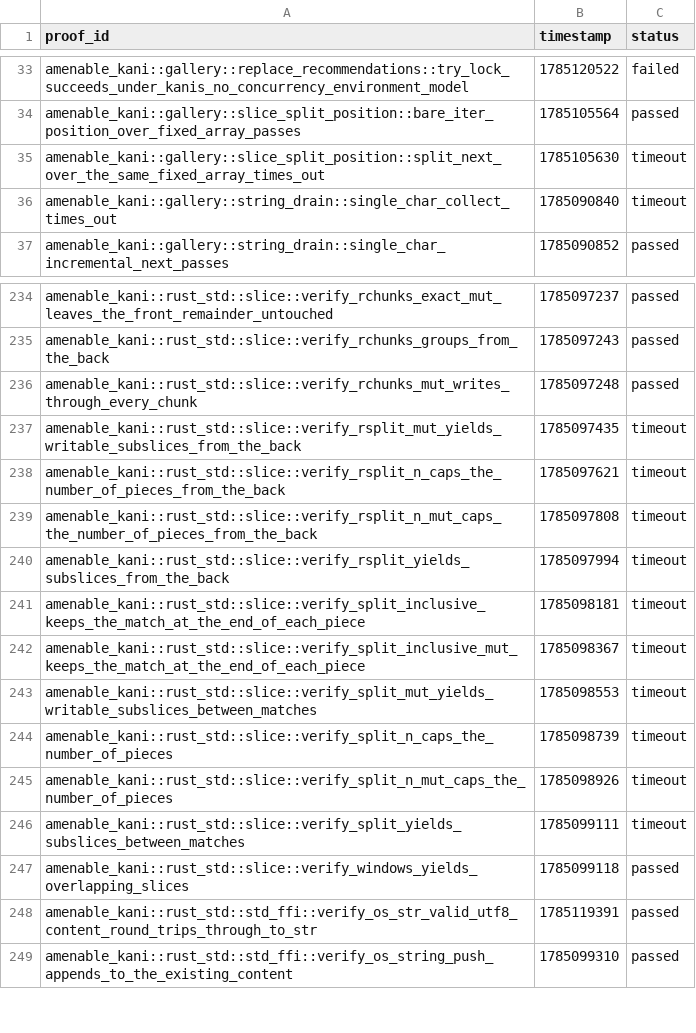
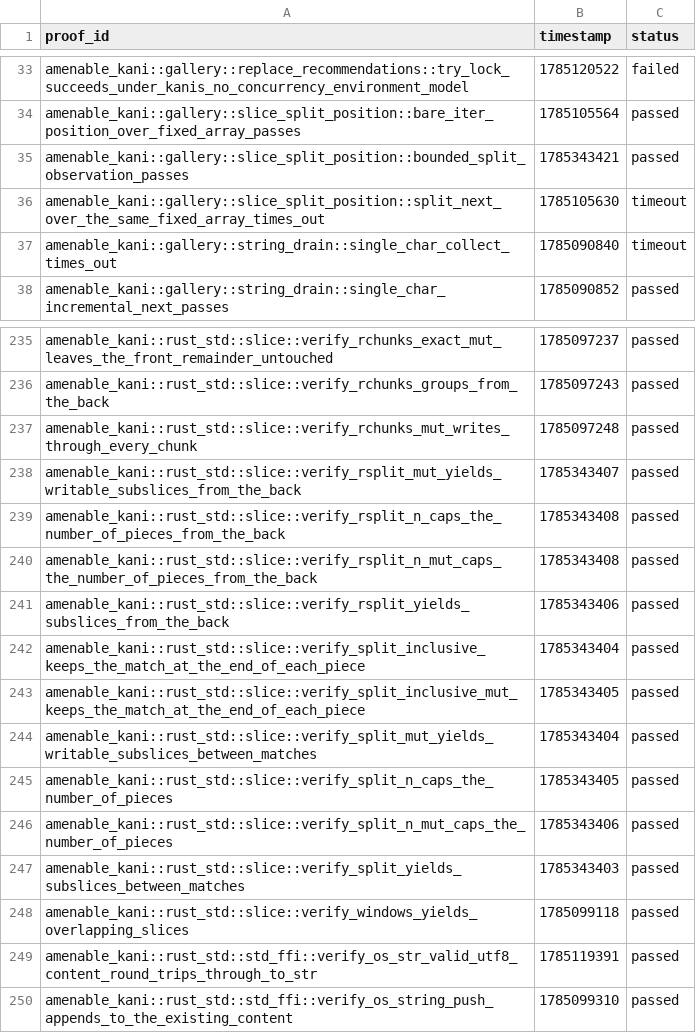
Before and after one commit to crumplecup/amenable, a CSV file: artifacts/kani-verification-results.csv, drawn as a sheet; only a part is shown, gaps mark what is left out.

```diff
--- a/artifacts/kani-verification-results.csv
+++ b/artifacts/kani-verification-results.csv
@@ -34,2 +34,3 @@ amenable_kani::gallery::replace_recommendations::try_lock_succeeds_under_kanis_n
 amenable_kani::gallery::slice_split_position::bare_iter_position_over_fixed_array_passes,1785105564,passed
+amenable_kani::gallery::slice_split_position::bounded_split_observation_passes,1785343421,passed
 amenable_kani::gallery::slice_split_position::split_next_over_the_same_fixed_array_times_out,1785105630,timeout
@@ -236,12 +237,12 @@ amenable_kani::rust_std::slice::verify_rchunks_groups_from_the_back,1785097243,p
 amenable_kani::rust_std::slice::verify_rchunks_mut_writes_through_every_chunk,1785097248,passed
-amenable_kani::rust_std::slice::verify_rsplit_mut_yields_writable_subslices_from_the_back,1785097435,timeout
-amenable_kani::rust_std::slice::verify_rsplit_n_caps_the_number_of_pieces_from_the_back,1785097621,timeout
-amenable_kani::rust_std::slice::verify_rsplit_n_mut_caps_the_number_of_pieces_from_the_back,1785097808,timeout
-amenable_kani::rust_std::slice::verify_rsplit_yields_subslices_from_the_back,1785097994,timeout
-amenable_kani::rust_std::slice::verify_split_inclusive_keeps_the_match_at_the_end_of_each_piece,1785098181,timeout
-amenable_kani::rust_std::slice::verify_split_inclusive_mut_keeps_the_match_at_the_end_of_each_piece,1785098367,timeout
-amenable_kani::rust_std::slice::verify_split_mut_yields_writable_subslices_between_matches,1785098553,timeout
-amenable_kani::rust_std::slice::verify_split_n_caps_the_number_of_pieces,1785098739,timeout
-amenable_kani::rust_std::slice::verify_split_n_mut_caps_the_number_of_pieces,1785098926,timeout
-amenable_kani::rust_std::slice::verify_split_yields_subslices_between_matches,1785099111,timeout
+amenable_kani::rust_std::slice::verify_rsplit_mut_yields_writable_subslices_from_the_back,1785343407,passed
+amenable_kani::rust_std::slice::verify_rsplit_n_caps_the_number_of_pieces_from_the_back,1785343408,passed
+amenable_kani::rust_std::slice::verify_rsplit_n_mut_caps_the_number_of_pieces_from_the_back,1785343408,passed
+amenable_kani::rust_std::slice::verify_rsplit_yields_subslices_from_the_back,1785343406,passed
+amenable_kani::rust_std::slice::verify_split_inclusive_keeps_the_match_at_the_end_of_each_piece,1785343404,passed
+amenable_kani::rust_std::slice::verify_split_inclusive_mut_keeps_the_match_at_the_end_of_each_piece,1785343405,passed
+amenable_kani::rust_std::slice::verify_split_mut_yields_writable_subslices_between_matches,1785343404,passed
+amenable_kani::rust_std::slice::verify_split_n_caps_the_number_of_pieces,1785343405,passed
+amenable_kani::rust_std::slice::verify_split_n_mut_caps_the_number_of_pieces,1785343406,passed
+amenable_kani::rust_std::slice::verify_split_yields_subslices_between_matches,1785343403,passed
 amenable_kani::rust_std::slice::verify_windows_yields_overlapping_slices,1785099118,passed
```
Also changed, not shown: 7 other files.
